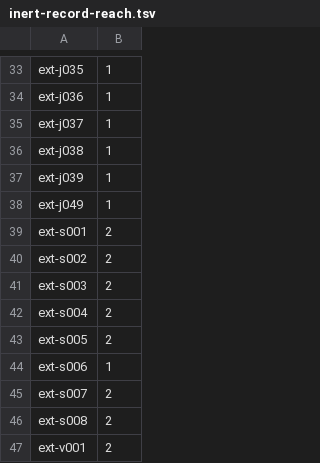
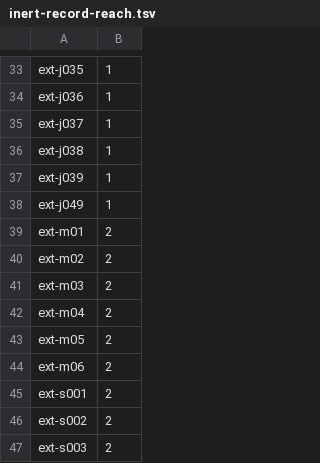
Before and after one commit to aldegad/safedeps, a TSV file: scripts/measure/inert-record-reach.tsv, drawn as a sheet; only a part is shown, gaps mark what is left out; the shorter side is filled out with more unchanged rows.

Commit message:
measure(inert-record): the six prefix forms of the merge as committed rows
The merge with the one-lexing rule made the computed-word clause read the
noprefix view, and its mutation control (noprefix read as noredir) ran on a
corpus that was never committed, so no row in the repository held the change.
m01-m06 are that corpus as ext rows of inert-record-forms.json, each with a
reach of two npm calls: a computed word after an assignment, env, command and
an assignment inside sh -c (m01, m02, m04, m05), which pass with no record
when the clause reads noredir, and a redirection before npm and npm with no
prefix (m03, m06), which noredir records too, as controls.

```diff
--- a/scripts/measure/inert-record-reach.tsv
+++ b/scripts/measure/inert-record-reach.tsv
@@ -38,2 +38,8 @@ ext-j039	1
 ext-j049	1
+ext-m01	2
+ext-m02	2
+ext-m03	2
+ext-m04	2
+ext-m05	2
+ext-m06	2
 ext-s001	2
```
Also changed, not shown: 1 other file.
